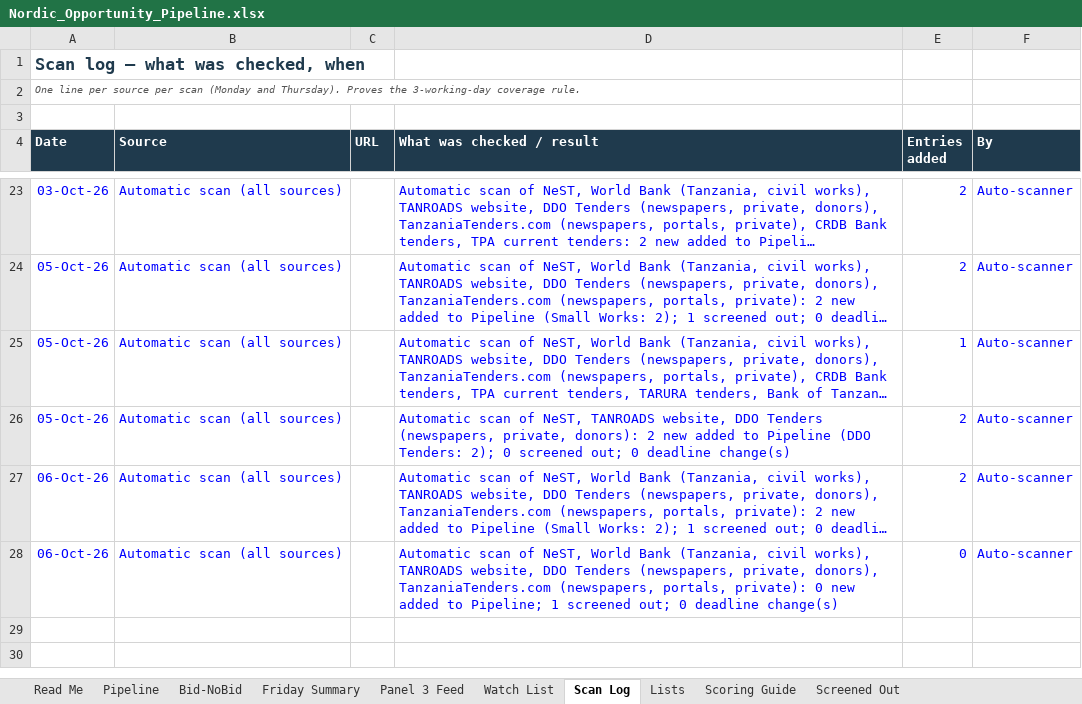
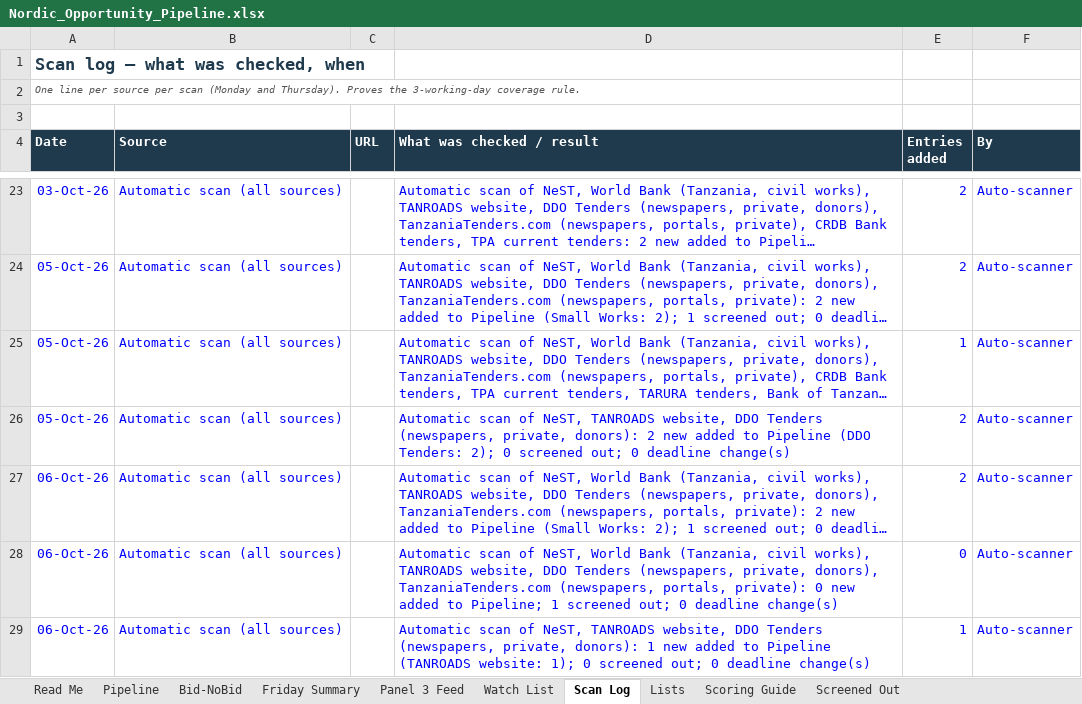
Before and after one commit to frankkashushura/nordic-tender-scanner, an Excel workbook: data/Nordic_Opportunity_Pipeline.xlsx, sheet Scan Log, drawn as a sheet; only a part is shown, gaps mark what is left out; long unchanged cells end in …; values as stored, in another font and other column widths than the file's, no borders; the diff names each change by its address in the sheet, - before the commit and + after, or states it on an @@ line.

```diff
--- a/data/Nordic_Opportunity_Pipeline.xlsx (sheet Scan Log)
+++ b/data/Nordic_Opportunity_Pipeline.xlsx (sheet Scan Log)
+row 29: 06-Oct-26 | Automatic scan (all sources) |  | Automatic scan of NeST, TANROADS website, DDO Tenders (newspapers, private, donors): 1 new added to Pipeline (TANROADS website: 1); 0 screened out; 0 deadline change(s) | 1 | Auto-scanner
```
Also changed, not shown: sheet Pipeline, sheet Bid-NoBid, 6 other files.
